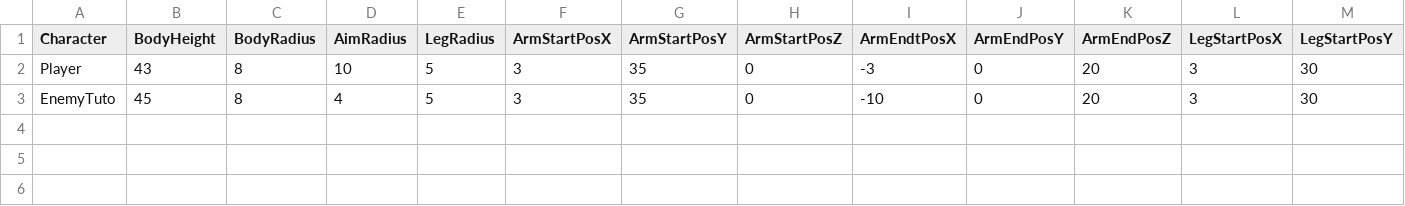
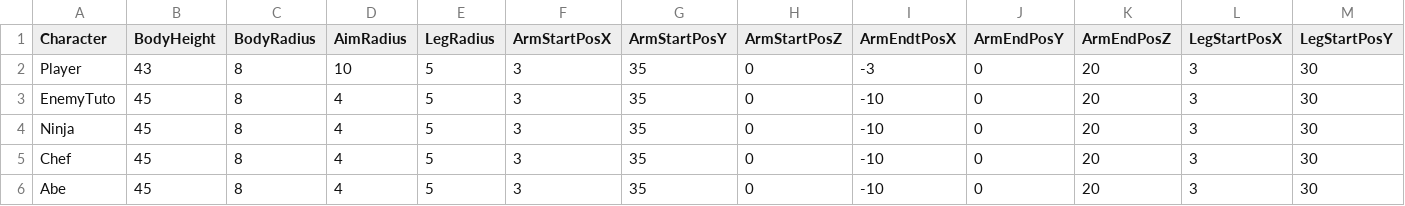
Before and after one commit to renka1225/MyGame, a CSV file: Uedaが往く/Uedaが往く/data/csv/Collision.csv, drawn as a sheet; only a part is shown; rows hold the shown columns only; the diff names each change by its address in the sheet, - before the commit and + after, or states it on an @@ line.

```diff
--- a/Uedaが往く/Uedaが往く/data/csv/Collision.csv
+++ b/Uedaが往く/Uedaが往く/data/csv/Collision.csv
+row 4: Ninja | 45 | 8 | 4 | 5 | 3 | 35 | 0 | -10 | 0 | 20 | 3 | 30
+row 5: Chef | 45 | 8 | 4 | 5 | 3 | 35 | 0 | -10 | 0 | 20 | 3 | 30
+row 6: Abe | 45 | 8 | 4 | 5 | 3 | 35 | 0 | -10 | 0 | 20 | 3 | 30
```
Also changed, not shown: Uedaが往く/Uedaが往く/data/csv/animSpeed.csv, 19 other files.
